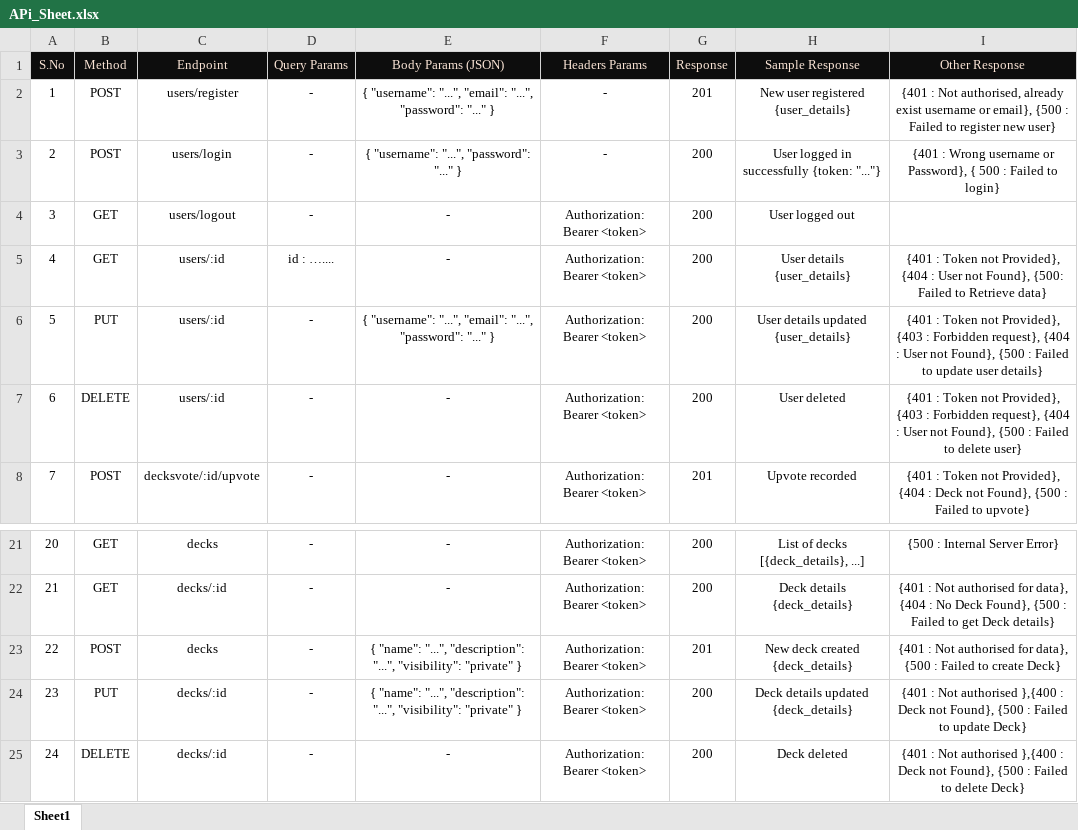
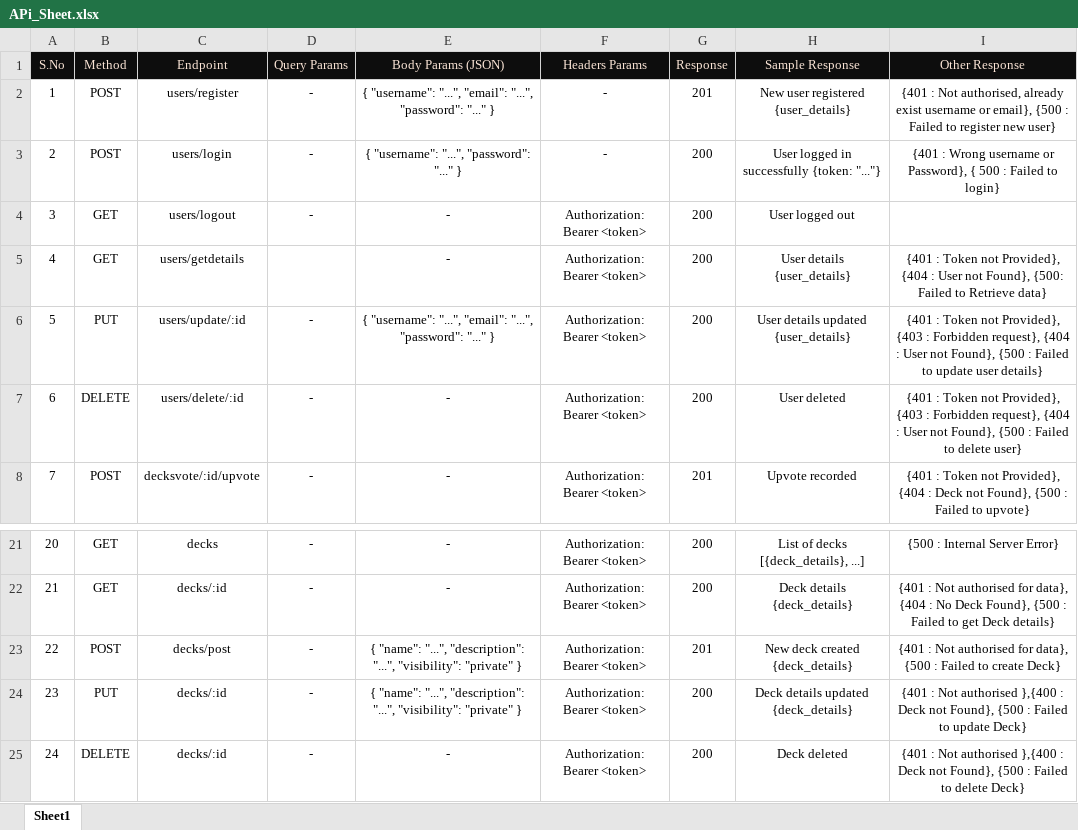
Before and after one commit to AyanS1912/20240319_Capstone, an Excel workbook: FlashCard/04_API/APi_Sheet.xlsx, sheet Sheet1, drawn as a sheet; only a part is shown, gaps mark what is left out; values as stored, in another font and other column widths than the file's, no borders; the diff names each change by its address in the sheet, - before the commit and + after, or states it on an @@ line.

Commit message:
Adding User and Auth APIs

```diff
--- a/FlashCard/04_API/APi_Sheet.xlsx (sheet Sheet1)
+++ b/FlashCard/04_API/APi_Sheet.xlsx (sheet Sheet1)
-C5 (Endpoint): users/:id
+C5 (Endpoint): users/getdetails
-D5 (Query Params): id : …....
+D5 (Query Params): (empty)
-C6 (Endpoint): users/:id
+C6 (Endpoint): users/update/:id
-C7 (Endpoint): users/:id
+C7 (Endpoint): users/delete/:id
-C23 (Endpoint): decks
+C23 (Endpoint): decks/post
```
Also changed, not shown: 11 other files.
